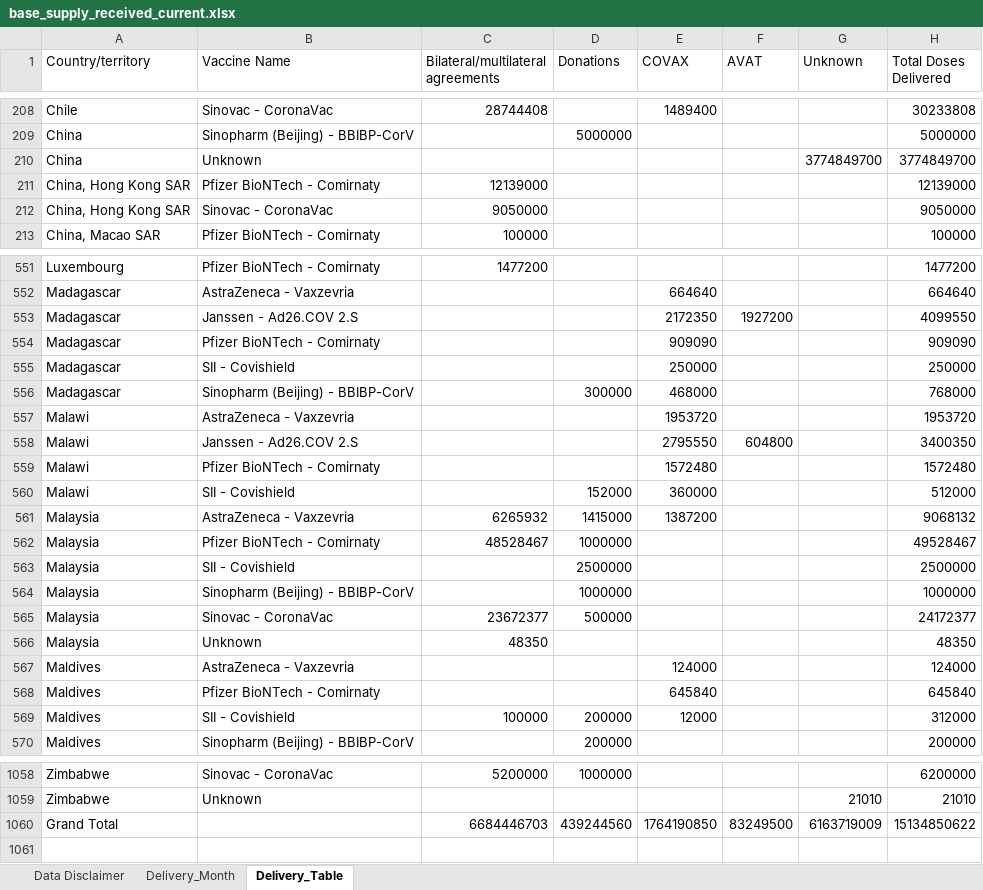
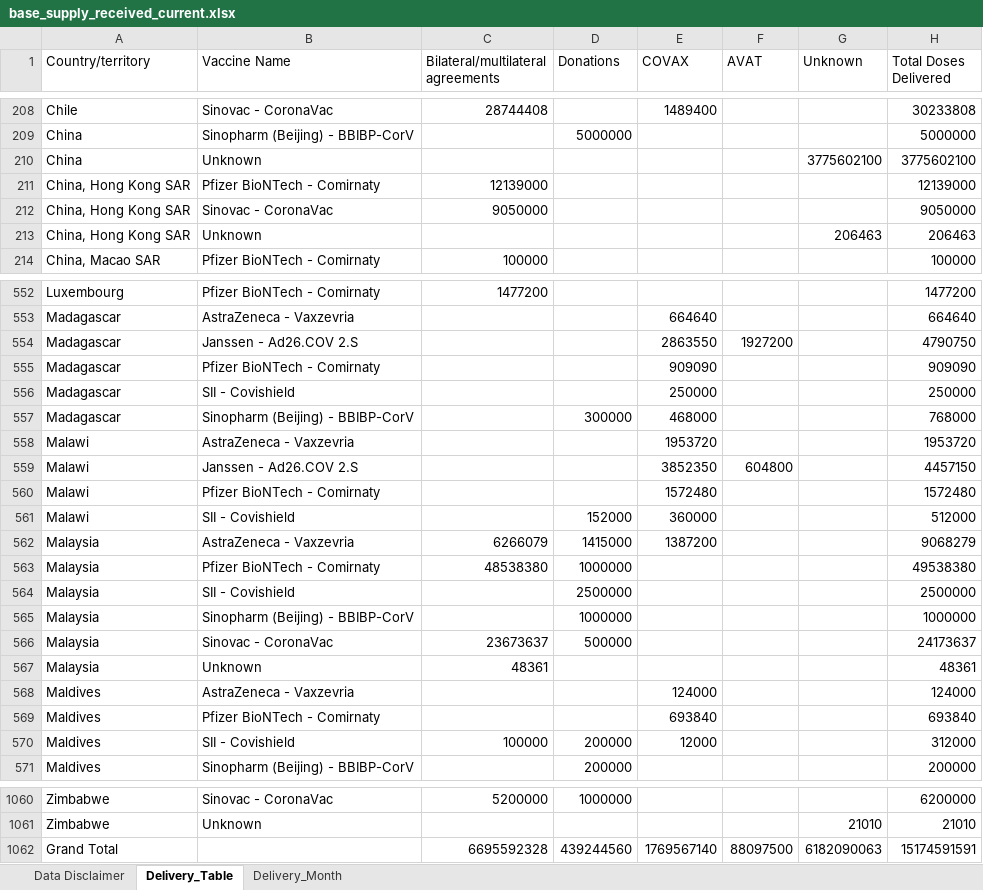
Before and after one commit to brooksdonald/cvap, an Excel workbook: data/input/base_supply_received_current.xlsx, sheet Delivery_Table, drawn as a sheet; only a part is shown, gaps mark what is left out; values as stored, in another font and other column widths than the file's, no borders; table styles not drawn; removed rows and columns are numbered as before the commit, all else as after; the diff covers the shown part only; the diff names each change by its address in the sheet, - before the commit and + after, or states it on an @@ line.

```diff
--- a/data/input/base_supply_received_current.xlsx (sheet Delivery_Table)
+++ b/data/input/base_supply_received_current.xlsx (sheet Delivery_Table)
@@ sheet tab order changed: Data Disclaimer | Delivery_Table | Delivery_Month @@
-G210 (Unknown): 3774849700
+G210 (Unknown): 3775602100
-H210 (Total Doses Delivered): 3774849700
+H210 (Total Doses Delivered): 3775602100
+row 213: China, Hong Kong SAR | Unknown |  |  |  |  | 206463 | 206463
-E554 (COVAX): 2172350
+E554 (COVAX): 2863550
-H554 (Total Doses Delivered): 4099550
+H554 (Total Doses Delivered): 4790750
-E559 (COVAX): 2795550
+E559 (COVAX): 3852350
-H559 (Total Doses Delivered): 3400350
+H559 (Total Doses Delivered): 4457150
-C562: 6265932
+C562: 6266079
-H562 (Total Doses Delivered): 9068132
+H562 (Total Doses Delivered): 9068279
-C563: 48528467
+C563: 48538380
-H563 (Total Doses Delivered): 49528467
+H563 (Total Doses Delivered): 49538380
-C566: 23672377
+C566: 23673637
-H566 (Total Doses Delivered): 24172377
+H566 (Total Doses Delivered): 24173637
-C567: 48350
+C567: 48361
-H567 (Total Doses Delivered): 48350
+H567 (Total Doses Delivered): 48361
-E569 (COVAX): 645840
+E569 (COVAX): 693840
-H569 (Total Doses Delivered): 645840
+H569 (Total Doses Delivered): 693840
-row 1060: Grand Total |  | 6684446703 | 439244560 | 1764190850 | 83249500 | 6163719009 | 15134850622
+row 1062: Grand Total |  | 6695592328 | 439244560 | 1769567140 | 88097500 | 6182090063 | 15174591591
```
Also changed, not shown: 1 added row and 112 edited cells elsewhere in this sheet, sheet Delivery_Month, charts or pictures, data/input/base_supply_received_lastmonth.xlsx, data/input/base_supply_secured_summary.xlsx, 8 other files.
